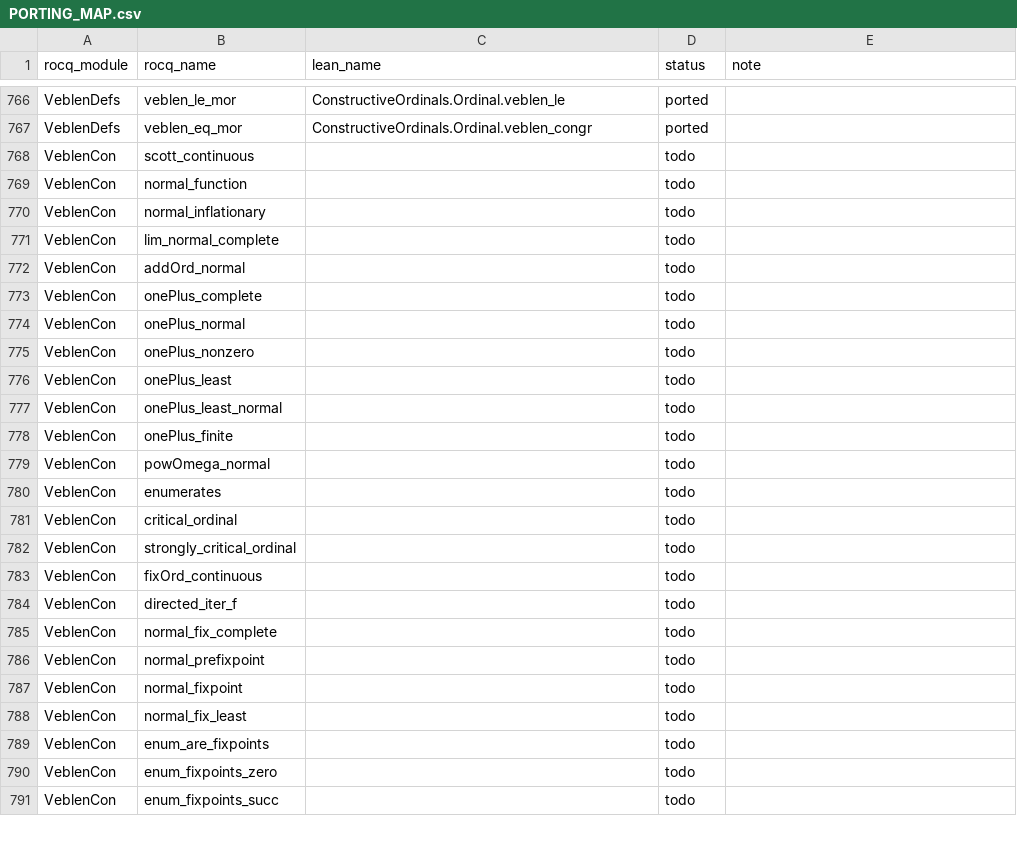
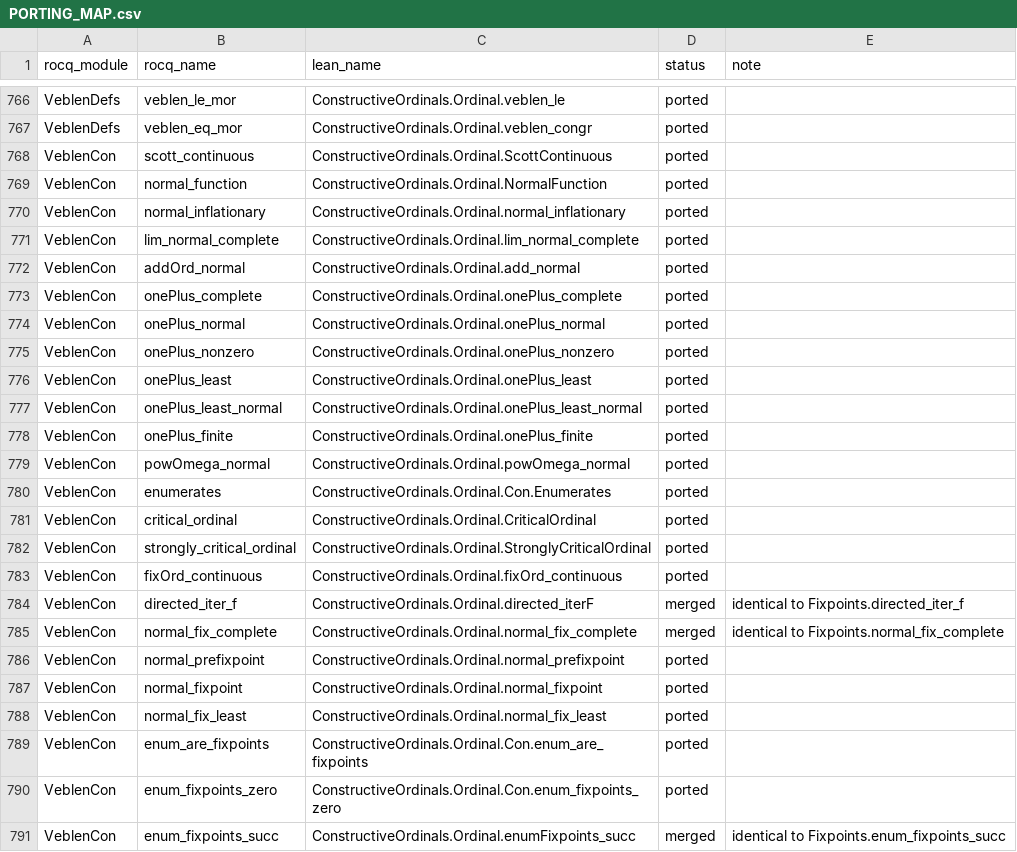
Before and after one commit to robdockins/ordinals, a CSV file: lean/PORTING_MAP.csv, drawn as a sheet; only a part is shown, gaps mark what is left out; the diff covers the shown part only.

```diff
--- a/lean/PORTING_MAP.csv
+++ b/lean/PORTING_MAP.csv
@@ -767,25 +767,25 @@ VeblenDefs,veblen_le_mor,ConstructiveOrdinals.Ordinal.veblen_le,ported,
 VeblenDefs,veblen_eq_mor,ConstructiveOrdinals.Ordinal.veblen_congr,ported,
-VeblenCon,scott_continuous,,todo,
-VeblenCon,normal_function,,todo,
-VeblenCon,normal_inflationary,,todo,
-VeblenCon,lim_normal_complete,,todo,
-VeblenCon,addOrd_normal,,todo,
-VeblenCon,onePlus_complete,,todo,
-VeblenCon,onePlus_normal,,todo,
-VeblenCon,onePlus_nonzero,,todo,
-VeblenCon,onePlus_least,,todo,
-VeblenCon,onePlus_least_normal,,todo,
-VeblenCon,onePlus_finite,,todo,
-VeblenCon,powOmega_normal,,todo,
-VeblenCon,enumerates,,todo,
-VeblenCon,critical_ordinal,,todo,
-VeblenCon,strongly_critical_ordinal,,todo,
-VeblenCon,fixOrd_continuous,,todo,
-VeblenCon,directed_iter_f,,todo,
-VeblenCon,normal_fix_complete,,todo,
-VeblenCon,normal_prefixpoint,,todo,
-VeblenCon,normal_fixpoint,,todo,
-VeblenCon,normal_fix_least,,todo,
-VeblenCon,enum_are_fixpoints,,todo,
-VeblenCon,enum_fixpoints_zero,,todo,
-VeblenCon,enum_fixpoints_succ,,todo,
+VeblenCon,scott_continuous,ConstructiveOrdinals.Ordinal.ScottContinuous,ported,
+VeblenCon,normal_function,ConstructiveOrdinals.Ordinal.NormalFunction,ported,
+VeblenCon,normal_inflationary,ConstructiveOrdinals.Ordinal.normal_inflationary,ported,
+VeblenCon,lim_normal_complete,ConstructiveOrdinals.Ordinal.lim_normal_complete,ported,
+VeblenCon,addOrd_normal,ConstructiveOrdinals.Ordinal.add_normal,ported,
+VeblenCon,onePlus_complete,ConstructiveOrdinals.Ordinal.onePlus_complete,ported,
+VeblenCon,onePlus_normal,ConstructiveOrdinals.Ordinal.onePlus_normal,ported,
+VeblenCon,onePlus_nonzero,ConstructiveOrdinals.Ordinal.onePlus_nonzero,ported,
+VeblenCon,onePlus_least,ConstructiveOrdinals.Ordinal.onePlus_least,ported,
+VeblenCon,onePlus_least_normal,ConstructiveOrdinals.Ordinal.onePlus_least_normal,ported,
+VeblenCon,onePlus_finite,ConstructiveOrdinals.Ordinal.onePlus_finite,ported,
+VeblenCon,powOmega_normal,ConstructiveOrdinals.Ordinal.powOmega_normal,ported,
+VeblenCon,enumerates,ConstructiveOrdinals.Ordinal.Con.Enumerates,ported,
+VeblenCon,critical_ordinal,ConstructiveOrdinals.Ordinal.CriticalOrdinal,ported,
+VeblenCon,strongly_critical_ordinal,ConstructiveOrdinals.Ordinal.StronglyCriticalOrdinal,ported,
+VeblenCon,fixOrd_continuous,ConstructiveOrdinals.Ordinal.fixOrd_continuous,ported,
+VeblenCon,directed_iter_f,ConstructiveOrdinals.Ordinal.directed_iterF,merged,identical to Fixpoints.directed_iter_f
+VeblenCon,normal_fix_complete,ConstructiveOrdinals.Ordinal.normal_fix_complete,merged,identical to Fixpoints.normal_fix_complete
+VeblenCon,normal_prefixpoint,ConstructiveOrdinals.Ordinal.normal_prefixpoint,ported,
+VeblenCon,normal_fixpoint,ConstructiveOrdinals.Ordinal.normal_fixpoint,ported,
+VeblenCon,normal_fix_least,ConstructiveOrdinals.Ordinal.normal_fix_least,ported,
+VeblenCon,enum_are_fixpoints,ConstructiveOrdinals.Ordinal.Con.enum_are_fixpoints,ported,
+VeblenCon,enum_fixpoints_zero,ConstructiveOrdinals.Ordinal.Con.enum_fixpoints_zero,ported,
+VeblenCon,enum_fixpoints_succ,ConstructiveOrdinals.Ordinal.enumFixpoints_succ,merged,identical to Fixpoints.enum_fixpoints_succ
```
Also changed, not shown: 81 edited cells elsewhere in this file, lean/scripts/port_overrides.csv, 2 other files.
